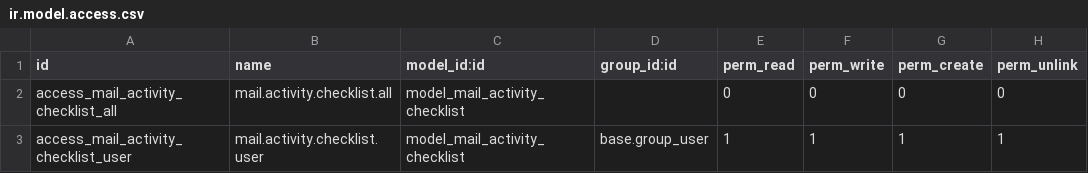
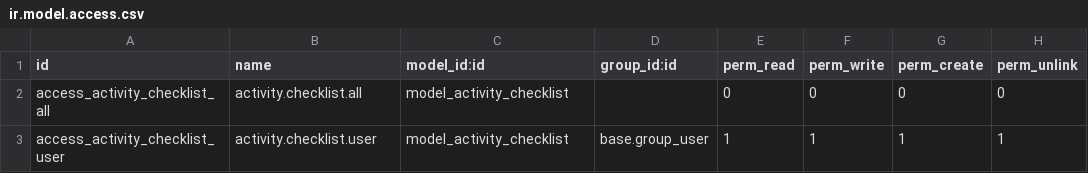
Before and after one commit to Trust-Code/trustcode-addons, a CSV file: activity_checklist/security/ir.model.access.csv, drawn as a sheet.

Commit message:
mudança no modelo de checklist

```diff
--- a/activity_checklist/security/ir.model.access.csv
+++ b/activity_checklist/security/ir.model.access.csv
@@ -1,3 +1,3 @@
 id,name,model_id:id,group_id:id,perm_read,perm_write,perm_create,perm_unlink
-access_mail_activity_checklist_all,mail.activity.checklist.all,model_mail_activity_checklist,,0,0,0,0
-access_mail_activity_checklist_user,mail.activity.checklist.user,model_mail_activity_checklist,base.group_user,1,1,1,1
+access_activity_checklist_all,activity.checklist.all,model_activity_checklist,,0,0,0,0
+access_activity_checklist_user,activity.checklist.user,model_activity_checklist,base.group_user,1,1,1,1
```
Also changed, not shown: 13 other files.
